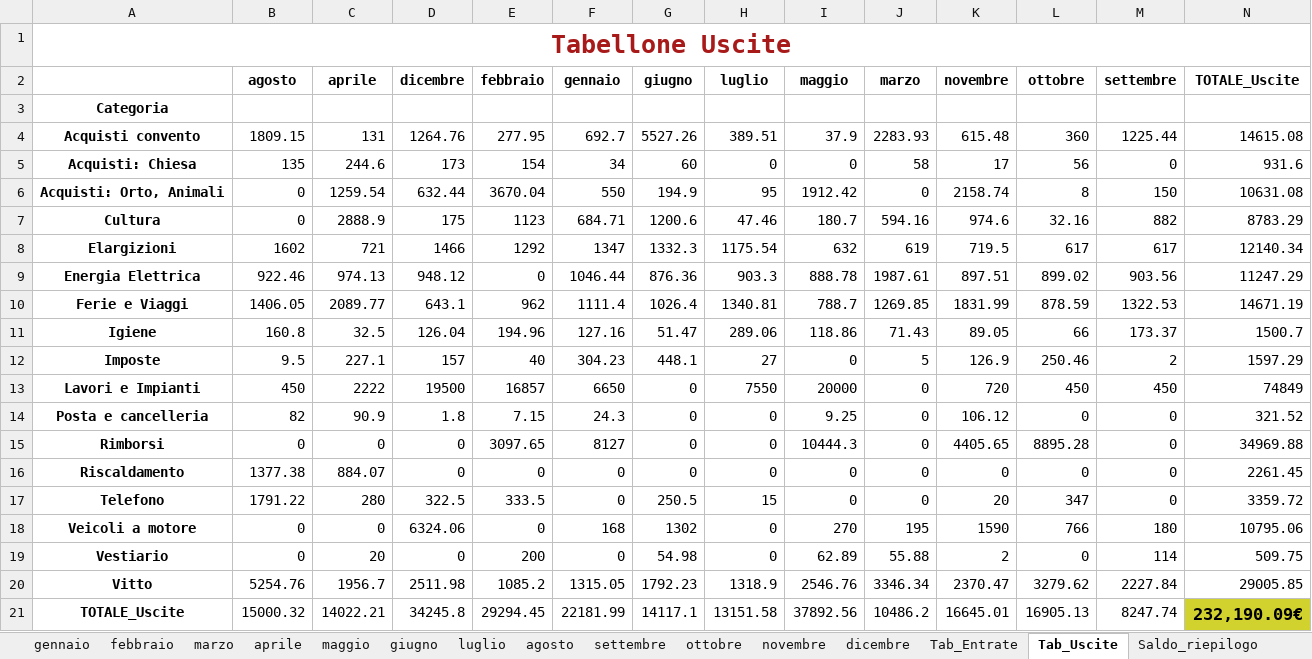
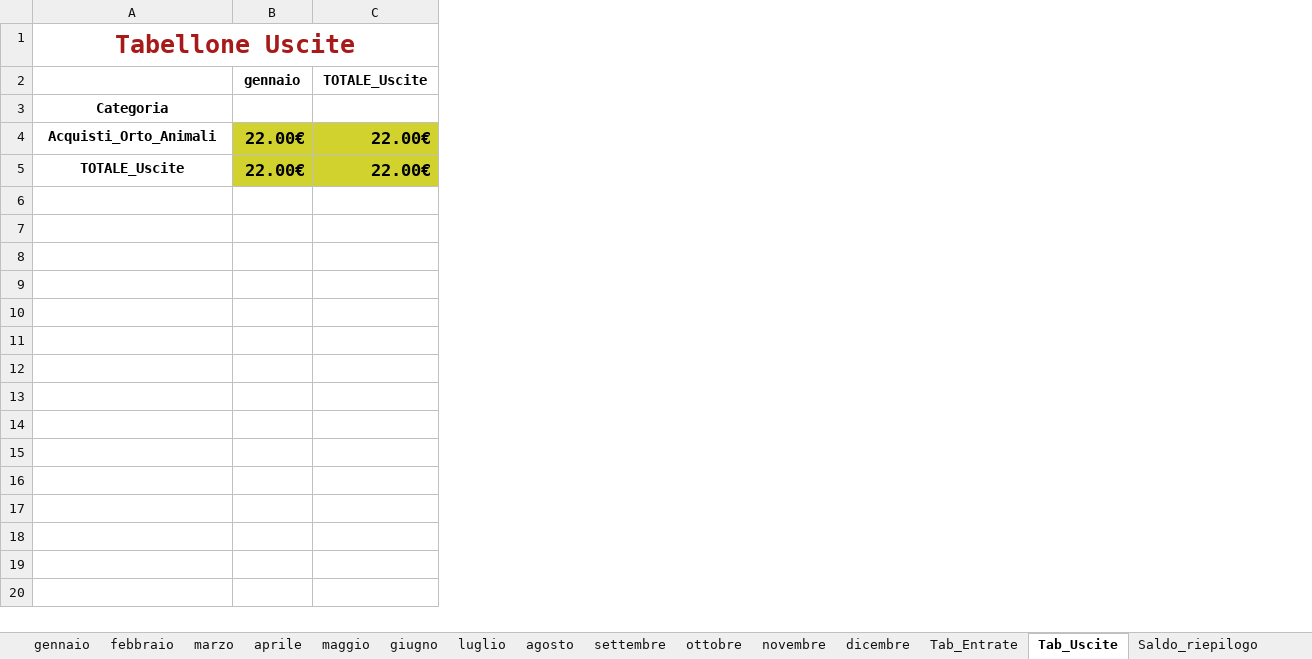
Before and after one commit to fragiaco/python_CONTI_01, an Excel workbook: conti_styled.xlsx, sheet Tab_Uscite, drawn as a sheet; values as stored, in another font and other column widths than the file's, no borders; removed rows and columns are numbered as before the commit, all else as after; the diff names each change by its address in the sheet, - before the commit and + after, or states it on an @@ line.

Commit message:
27 luglio

```diff
--- a/conti_styled.xlsx (sheet Tab_Uscite)
+++ b/conti_styled.xlsx (sheet Tab_Uscite)
-column B (agosto), row 21: 15000.32
-column C (aprile), row 21: 14022.21
-column D (dicembre), row 21: 34245.8
-column E (febbraio), row 21: 29294.45
-column G (giugno), row 21: 14117.1
-column H (luglio), row 21: 13151.58
-column I (maggio), row 21: 37892.56
-column J (marzo), row 21: 10486.2
-column K (novembre), row 21: 16645.01
-column L (ottobre), row 21: 16905.13
-column M (settembre), row 21: 8247.74
-row 4: Acquisti convento | 1809.15 | 131 | 1264.76 | 277.95 | 692.7 | 5527.26 | 389.51 | 37.9 | 2283.93 | 615.48 | 360 | 1225.44 | 14615.08
-row 5: Acquisti: Chiesa | 135 | 244.6 | 173 | 154 | 34 | 60 | 0 | 0 | 58 | 17 | 56 | 0 | 931.6
-row 6: Acquisti: Orto, Animali | 0 | 1259.54 | 632.44 | 3670.04 | 550 | 194.9 | 95 | 1912.42 | 0 | 2158.74 | 8 | 150 | 10631.08
-row 7: Cultura | 0 | 2888.9 | 175 | 1123 | 684.71 | 1200.6 | 47.46 | 180.7 | 594.16 | 974.6 | 32.16 | 882 | 8783.29
-row 8: Elargizioni | 1602 | 721 | 1466 | 1292 | 1347 | 1332.3 | 1175.54 | 632 | 619 | 719.5 | 617 | 617 | 12140.34
-row 9: Energia Elettrica | 922.46 | 974.13 | 948.12 | 0 | 1046.44 | 876.36 | 903.3 | 888.78 | 1987.61 | 897.51 | 899.02 | 903.56 | 11247.29
-row 10: Ferie e Viaggi | 1406.05 | 2089.77 | 643.1 | 962 | 1111.4 | 1026.4 | 1340.81 | 788.7 | 1269.85 | 1831.99 | 878.59 | 1322.53 | 14671.19
-row 11: Igiene | 160.8 | 32.5 | 126.04 | 194.96 | 127.16 | 51.47 | 289.06 | 118.86 | 71.43 | 89.05 | 66 | 173.37 | 1500.7
-row 12: Imposte | 9.5 | 227.1 | 157 | 40 | 304.23 | 448.1 | 27 | 0 | 5 | 126.9 | 250.46 | 2 | 1597.29
-row 13: Lavori e Impianti | 450 | 2222 | 19500 | 16857 | 6650 | 0 | 7550 | 20000 | 0 | 720 | 450 | 450 | 74849
-row 14: Posta e cancelleria | 82 | 90.9 | 1.8 | 7.15 | 24.3 | 0 | 0 | 9.25 | 0 | 106.12 | 0 | 0 | 321.52
-row 15: Rimborsi | 0 | 0 | 0 | 3097.65 | 8127 | 0 | 0 | 10444.3 | 0 | 4405.65 | 8895.28 | 0 | 34969.88
-row 16: Riscaldamento | 1377.38 | 884.07 | 0 | 0 | 0 | 0 | 0 | 0 | 0 | 0 | 0 | 0 | 2261.45
-row 17: Telefono | 1791.22 | 280 | 322.5 | 333.5 | 0 | 250.5 | 15 | 0 | 0 | 20 | 347 | 0 | 3359.72
-row 18: Veicoli a motore | 0 | 0 | 6324.06 | 0 | 168 | 1302 | 0 | 270 | 195 | 1590 | 766 | 180 | 10795.06
-row 19: Vestiario | 0 | 20 | 0 | 200 | 0 | 54.98 | 0 | 62.89 | 55.88 | 2 | 0 | 114 | 509.75
-row 20: Vitto | 5254.76 | 1956.7 | 2511.98 | 1085.2 | 1315.05 | 1792.23 | 1318.9 | 2546.76 | 3346.34 | 2370.47 | 3279.62 | 2227.84 | 29005.85
+row 4: Acquisti_Orto_Animali | 22.00€ | 22.00€
-B5 (gennaio): 22181.99
+B5 (gennaio): 22.00€
@@ B5 fill: none → #D1D22E, bold: off → on, text size: larger @@
-C5 (TOTALE_Uscite): 232,190.09€
+C5 (TOTALE_Uscite): 22.00€
```
Also changed, not shown: sheet novembre, sheet gennaio, sheet Tab_Entrate, sheet aprile, sheet giugno, sheet dicembre, 9 more sheets, database_conti.xlsx, database_conti_styled.xlsx, 3 other files.
